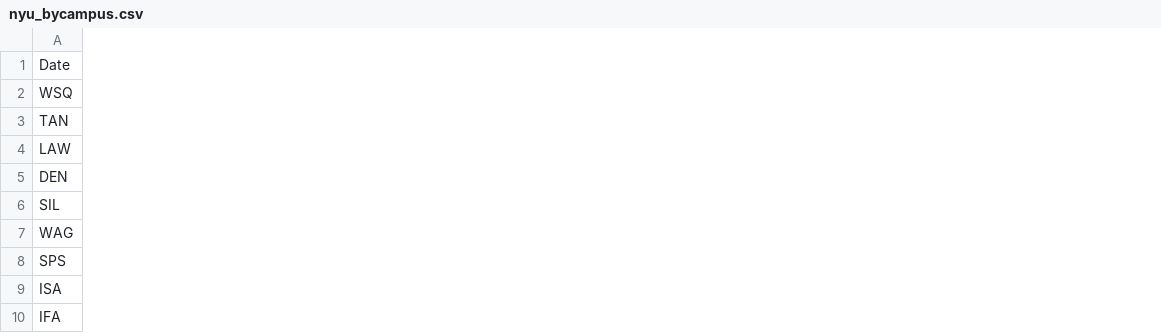
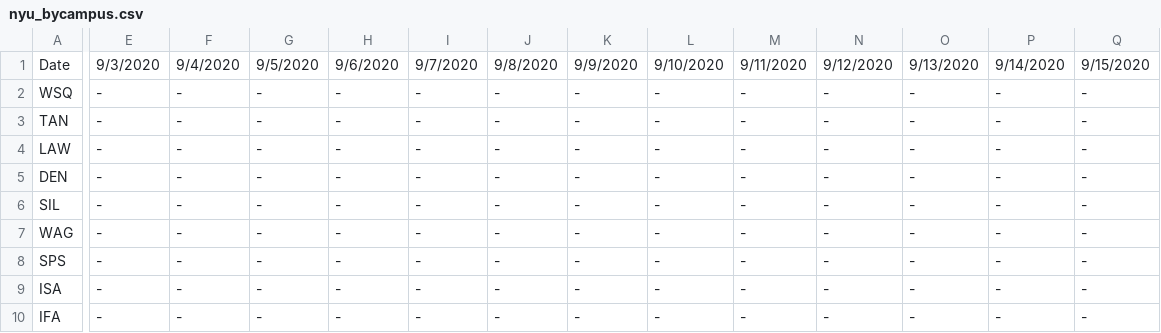
Before and after one commit to violettracker/nyutracker, a CSV file: dynamic/nyu_bycampus.csv, drawn as a sheet; only a part is shown, gaps mark what is left out; the diff covers the shown part only; the diff names each change by its address in the sheet, - before the commit and + after, or states it on an @@ line.

```diff
--- a/dynamic/nyu_bycampus.csv
+++ b/dynamic/nyu_bycampus.csv
+column E, rows 1-10: 9/3/2020 | - | - | - | - | - | - | - | - | -
+column F, rows 1-10: 9/4/2020 | - | - | - | - | - | - | - | - | -
+column G, rows 1-10: 9/5/2020 | - | - | - | - | - | - | - | - | -
+column H, rows 1-10: 9/6/2020 | - | - | - | - | - | - | - | - | -
+column I, rows 1-10: 9/7/2020 | - | - | - | - | - | - | - | - | -
+column J, rows 1-10: 9/8/2020 | - | - | - | - | - | - | - | - | -
+column K, rows 1-10: 9/9/2020 | - | - | - | - | - | - | - | - | -
+column L, rows 1-10: 9/10/2020 | - | - | - | - | - | - | - | - | -
+column M, rows 1-10: 9/11/2020 | - | - | - | - | - | - | - | - | -
+column N, rows 1-10: 9/12/2020 | - | - | - | - | - | - | - | - | -
+column O, rows 1-10: 9/13/2020 | - | - | - | - | - | - | - | - | -
+column P, rows 1-10: 9/14/2020 | - | - | - | - | - | - | - | - | -
+column Q, rows 1-10: 9/15/2020 | - | - | - | - | - | - | - | - | -
```
Also changed, not shown: 10 added columns and 1 edited cell elsewhere in this file, dynamic/nyu_bycampus_tests.csv, dynamic/nyu_covidstats.csv, 2 other files.
